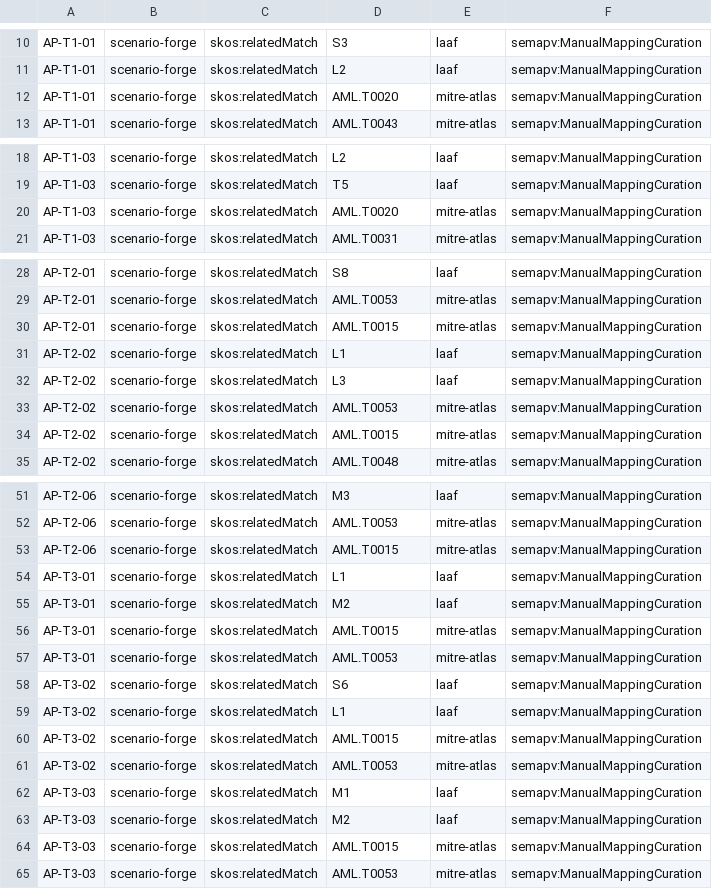
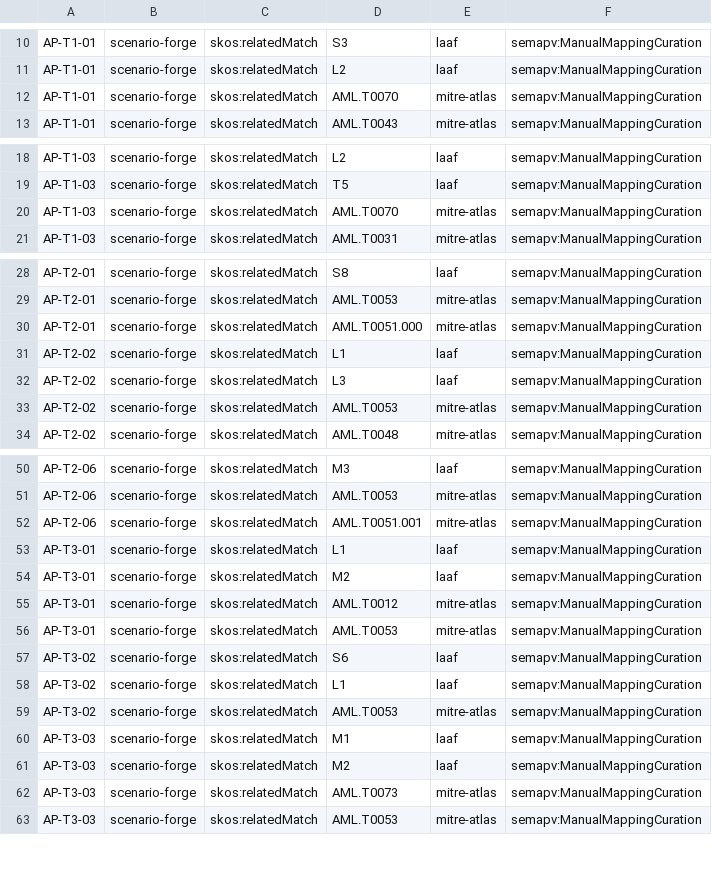
Before and after one commit to hjrnunes/scenario-forge, a TSV file: data/taxonomies/attack-patterns/attack-patterns-memory-tool.sssom.tsv, drawn as a sheet; only a part is shown, gaps mark what is left out.

```diff
--- a/data/taxonomies/attack-patterns/attack-patterns-memory-tool.sssom.tsv
+++ b/data/taxonomies/attack-patterns/attack-patterns-memory-tool.sssom.tsv
@@ -11,3 +11,3 @@ AP-T1-01	scenario-forge	skos:relatedMatch	S3	laaf	semapv:ManualMappingCuration
 AP-T1-01	scenario-forge	skos:relatedMatch	L2	laaf	semapv:ManualMappingCuration
-AP-T1-01	scenario-forge	skos:relatedMatch	AML.T0020	mitre-atlas	semapv:ManualMappingCuration
+AP-T1-01	scenario-forge	skos:relatedMatch	AML.T0070	mitre-atlas	semapv:ManualMappingCuration
 AP-T1-01	scenario-forge	skos:relatedMatch	AML.T0043	mitre-atlas	semapv:ManualMappingCuration
@@ -19,3 +19,3 @@ AP-T1-03	scenario-forge	skos:relatedMatch	L2	laaf	semapv:ManualMappingCuration
 AP-T1-03	scenario-forge	skos:relatedMatch	T5	laaf	semapv:ManualMappingCuration
-AP-T1-03	scenario-forge	skos:relatedMatch	AML.T0020	mitre-atlas	semapv:ManualMappingCuration
+AP-T1-03	scenario-forge	skos:relatedMatch	AML.T0070	mitre-atlas	semapv:ManualMappingCuration
 AP-T1-03	scenario-forge	skos:relatedMatch	AML.T0031	mitre-atlas	semapv:ManualMappingCuration
@@ -29,3 +29,3 @@ AP-T2-01	scenario-forge	skos:relatedMatch	S8	laaf	semapv:ManualMappingCuration
 AP-T2-01	scenario-forge	skos:relatedMatch	AML.T0053	mitre-atlas	semapv:ManualMappingCuration
-AP-T2-01	scenario-forge	skos:relatedMatch	AML.T0015	mitre-atlas	semapv:ManualMappingCuration
+AP-T2-01	scenario-forge	skos:relatedMatch	AML.T0051.000	mitre-atlas	semapv:ManualMappingCuration
 AP-T2-02	scenario-forge	skos:relatedMatch	L1	laaf	semapv:ManualMappingCuration
@@ -33,3 +33,2 @@ AP-T2-02	scenario-forge	skos:relatedMatch	L3	laaf	semapv:ManualMappingCuration
 AP-T2-02	scenario-forge	skos:relatedMatch	AML.T0053	mitre-atlas	semapv:ManualMappingCuration
-AP-T2-02	scenario-forge	skos:relatedMatch	AML.T0015	mitre-atlas	semapv:ManualMappingCuration
 AP-T2-02	scenario-forge	skos:relatedMatch	AML.T0048	mitre-atlas	semapv:ManualMappingCuration
@@ -52,6 +51,6 @@ AP-T2-06	scenario-forge	skos:relatedMatch	M3	laaf	semapv:ManualMappingCuration
 AP-T2-06	scenario-forge	skos:relatedMatch	AML.T0053	mitre-atlas	semapv:ManualMappingCuration
-AP-T2-06	scenario-forge	skos:relatedMatch	AML.T0015	mitre-atlas	semapv:ManualMappingCuration
+AP-T2-06	scenario-forge	skos:relatedMatch	AML.T0051.001	mitre-atlas	semapv:ManualMappingCuration
 AP-T3-01	scenario-forge	skos:relatedMatch	L1	laaf	semapv:ManualMappingCuration
 AP-T3-01	scenario-forge	skos:relatedMatch	M2	laaf	semapv:ManualMappingCuration
-AP-T3-01	scenario-forge	skos:relatedMatch	AML.T0015	mitre-atlas	semapv:ManualMappingCuration
+AP-T3-01	scenario-forge	skos:relatedMatch	AML.T0012	mitre-atlas	semapv:ManualMappingCuration
 AP-T3-01	scenario-forge	skos:relatedMatch	AML.T0053	mitre-atlas	semapv:ManualMappingCuration
@@ -59,3 +58,2 @@ AP-T3-02	scenario-forge	skos:relatedMatch	S6	laaf	semapv:ManualMappingCuration
 AP-T3-02	scenario-forge	skos:relatedMatch	L1	laaf	semapv:ManualMappingCuration
-AP-T3-02	scenario-forge	skos:relatedMatch	AML.T0015	mitre-atlas	semapv:ManualMappingCuration
 AP-T3-02	scenario-forge	skos:relatedMatch	AML.T0053	mitre-atlas	semapv:ManualMappingCuration
@@ -63,3 +61,3 @@ AP-T3-03	scenario-forge	skos:relatedMatch	M1	laaf	semapv:ManualMappingCuration
 AP-T3-03	scenario-forge	skos:relatedMatch	M2	laaf	semapv:ManualMappingCuration
-AP-T3-03	scenario-forge	skos:relatedMatch	AML.T0015	mitre-atlas	semapv:ManualMappingCuration
+AP-T3-03	scenario-forge	skos:relatedMatch	AML.T0073	mitre-atlas	semapv:ManualMappingCuration
 AP-T3-03	scenario-forge	skos:relatedMatch	AML.T0053	mitre-atlas	semapv:ManualMappingCuration
```
